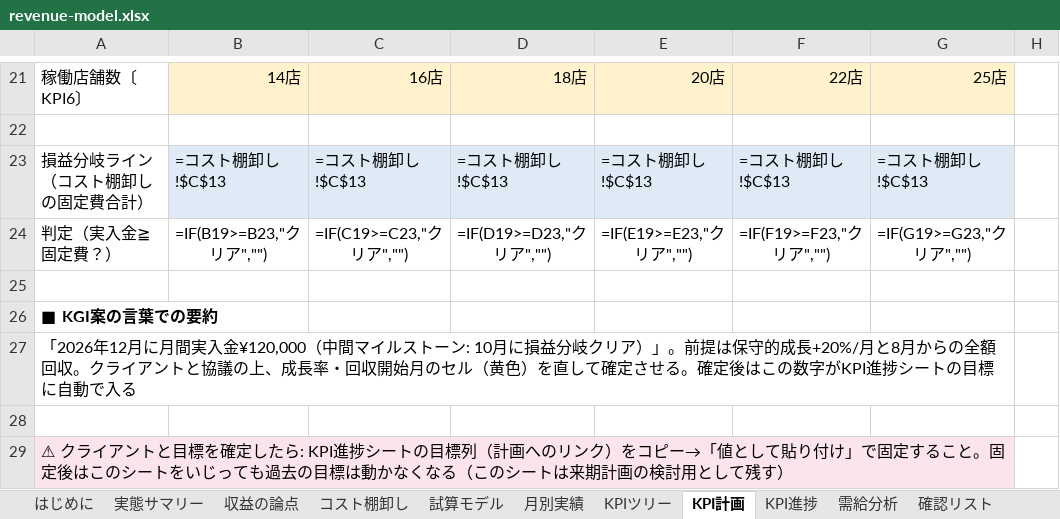
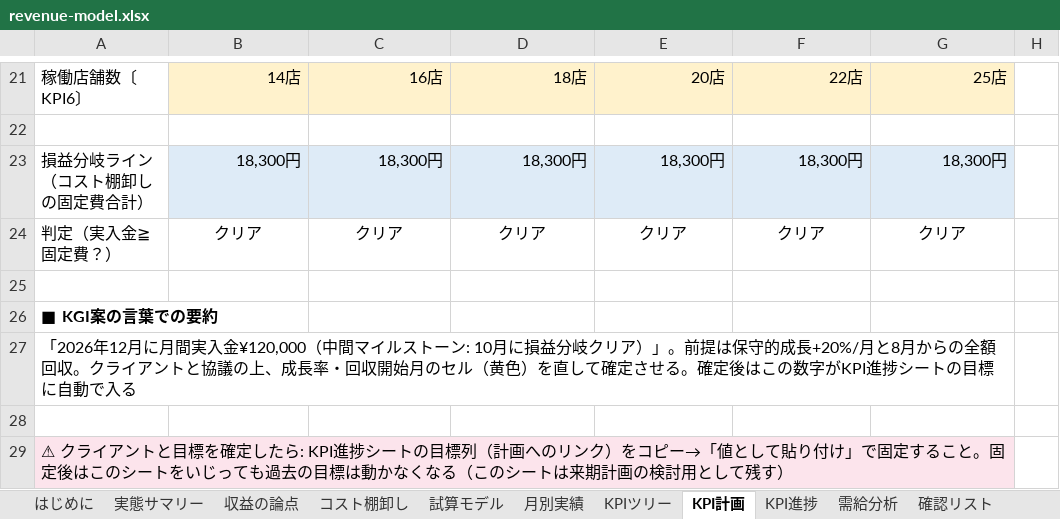
Before and after one commit to sol-111/RINCLE, an Excel workbook: documents/4_growth/01_strategy/revenue-model.xlsx, sheet KPI計画, drawn as a sheet; only a part is shown, gaps mark what is left out; values as stored, in another font and other column widths than the file's, no borders; formulas without a stored value are shown as written; conditional formats not drawn; the diff covers the shown part only; the diff names each change by its address in the sheet, - before the commit and + after, or states it on an @@ line.

```diff
--- a/documents/4_growth/01_strategy/revenue-model.xlsx (sheet KPI計画)
+++ b/documents/4_growth/01_strategy/revenue-model.xlsx (sheet KPI計画)
-B23: =コスト棚卸し!$C$13
+B23: 18,300円
-C23: =コスト棚卸し!$C$13
+C23: 18,300円
-D23: =コスト棚卸し!$C$13
+D23: 18,300円
-E23: =コスト棚卸し!$C$13
+E23: 18,300円
-F23: =コスト棚卸し!$C$13
+F23: 18,300円
-G23: =コスト棚卸し!$C$13
+G23: 18,300円
-B24: =IF(B19>=B23,"クリア","")
+B24: クリア
-C24: =IF(C19>=C23,"クリア","")
+C24: クリア
-D24: =IF(D19>=D23,"クリア","")
+D24: クリア
-E24: =IF(E19>=E23,"クリア","")
+E24: クリア
-F24: =IF(F19>=F23,"クリア","")
+F24: クリア
-G24: =IF(G19>=G23,"クリア","")
+G24: クリア
```
Also changed, not shown: 30 edited cells elsewhere in this sheet, sheet 試算モデル, sheet KPI進捗, sheet 月別実績, sheet コスト棚卸し, sheet 収益の論点, 6 other files.
